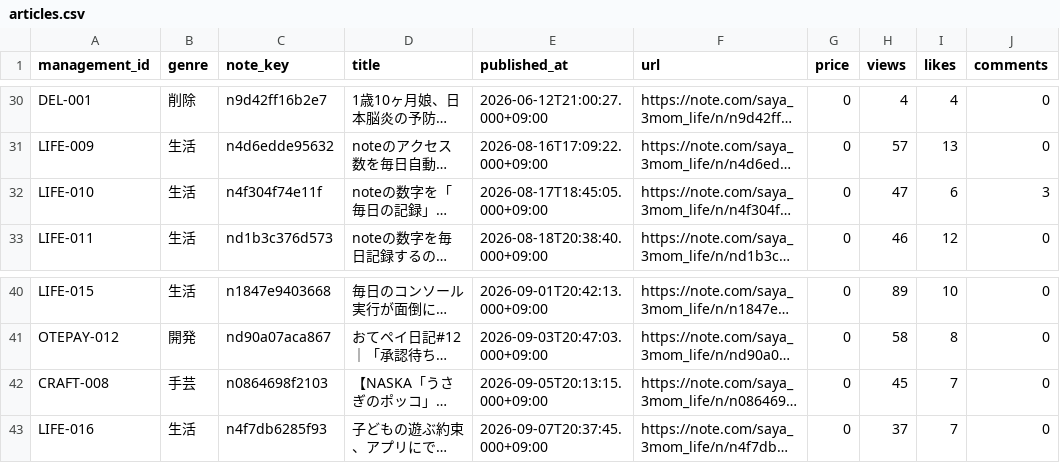
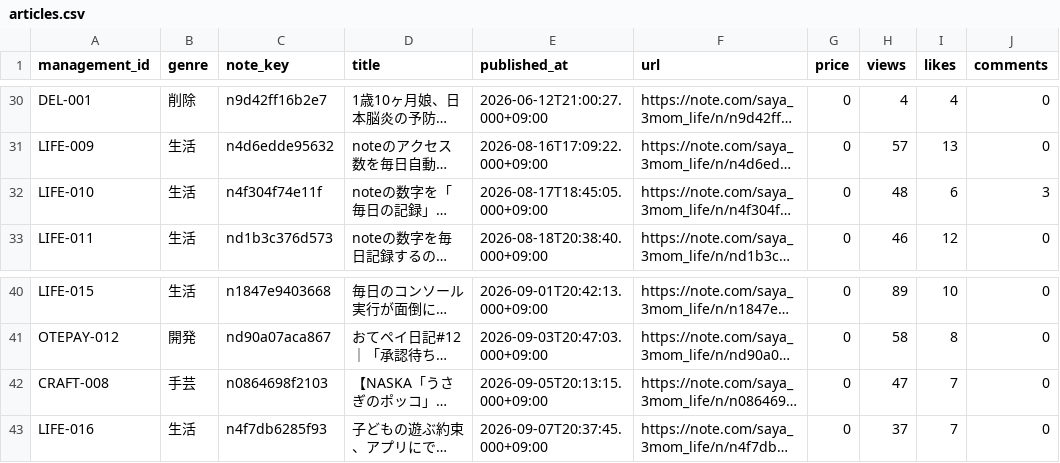
Before and after one commit to saya-3mom/note-analytics, a CSV file: articles.csv, drawn as a sheet; only a part is shown, gaps mark what is left out; long unchanged cells end in …; the diff names each change by its address in the sheet, - before the commit and + after, or states it on an @@ line.

```diff
--- a/articles.csv
+++ b/articles.csv
-H32 (views): 47
+H32 (views): 48
-H42 (views): 45
+H42 (views): 47
```
Also changed, not shown: account_observations.csv, observations.csv.
